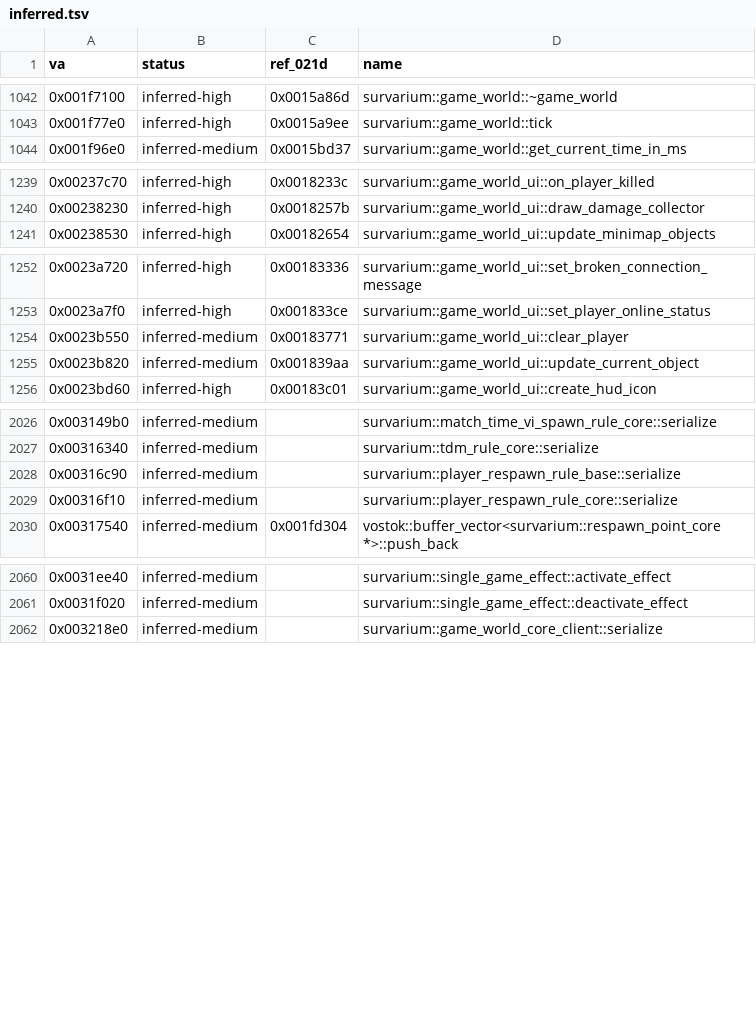
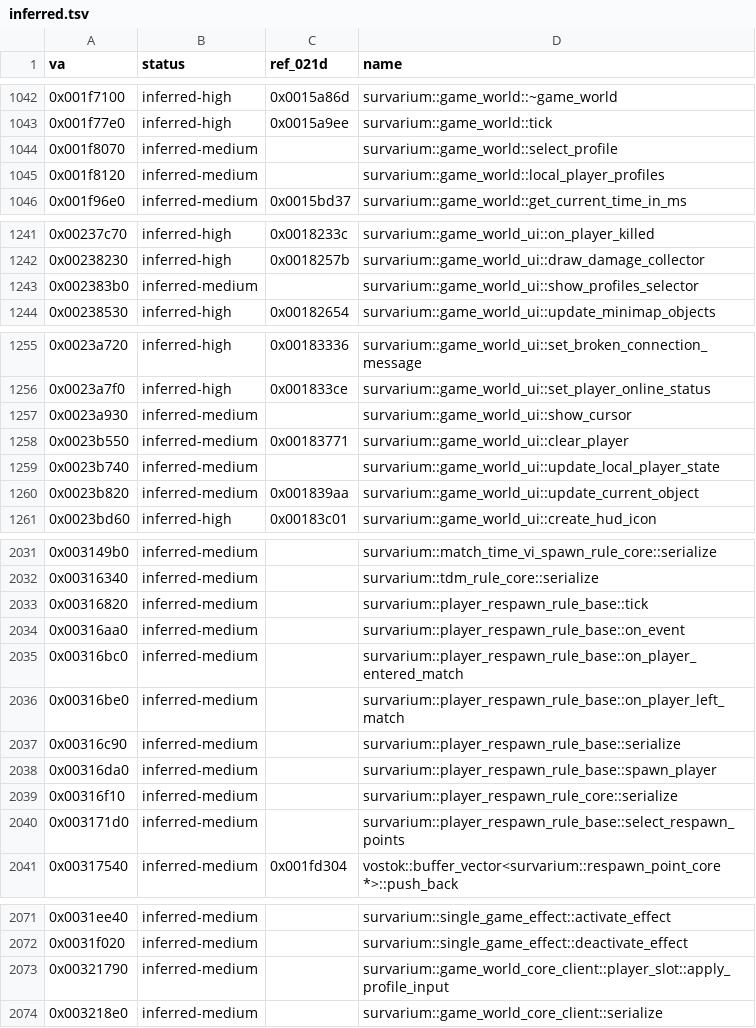
Before and after one commit to Sam-H101/skhid-srp, a TSV file: tools/re-kit/v026g/inferred.tsv, drawn as a sheet; only a part is shown, gaps mark what is left out; the diff names each change by its address in the sheet, - before the commit and + after, or states it on an @@ line.

Commit message:
Patch 30: a kit chosen before the match starts is played at once, where the player stands
While the match waits or counts down, the respawn rule's tick (0x316820)
first respawns each place whose next kit is another than the kit in use,
whose player is alive, in the world, not due to spawn at that tick and has
no statistics yet (no event of any kind, no damage taken from a player):
out of the world and spawned by the rule's own calls, with a respawn point
of the player's feet, its yaw and what is left of its invulnerability. No
death, no respawn time. Everything it reads is in the world, so every game
and every replay of a tick does the same.

The hud shows the kits to a local player who becomes alive while the
match waits or counts down (0x23B7DA), as on the death screen, and hides
them from a live one once play has begun (0x23B7FC).

kit_change_026g.asm at .srp+EC0h (316 bytes); selftest check 31;
check_kit_change_026g.py runs the tick start with the game's own spawn and
the hud's update on made-up objects (the original, the build and two broken
builds). README patch 30, client_patch.md section 3.28, re-kit labels.
REVISION and the revision table are the release's.

```diff
--- a/tools/re-kit/v026g/inferred.tsv
+++ b/tools/re-kit/v026g/inferred.tsv
+row 1044: 0x001f8070 | inferred-medium |  | survarium::game_world::select_profile
+row 1045: 0x001f8120 | inferred-medium |  | survarium::game_world::local_player_profiles
+row 1243: 0x002383b0 | inferred-medium |  | survarium::game_world_ui::show_profiles_selector
+row 1257: 0x0023a930 | inferred-medium |  | survarium::game_world_ui::show_cursor
+row 1259: 0x0023b740 | inferred-medium |  | survarium::game_world_ui::update_local_player_state
+row 2033: 0x00316820 | inferred-medium |  | survarium::player_respawn_rule_base::tick
+row 2034: 0x00316aa0 | inferred-medium |  | survarium::player_respawn_rule_base::on_event
+row 2035: 0x00316bc0 | inferred-medium |  | survarium::player_respawn_rule_base::on_player_entered_match
+row 2036: 0x00316be0 | inferred-medium |  | survarium::player_respawn_rule_base::on_player_left_match
+row 2038: 0x00316da0 | inferred-medium |  | survarium::player_respawn_rule_base::spawn_player
+row 2040: 0x003171d0 | inferred-medium |  | survarium::player_respawn_rule_base::select_respawn_points
+row 2073: 0x00321790 | inferred-medium |  | survarium::game_world_core_client::player_slot::apply_profile_input
```
Also changed, not shown: 8 other files.
